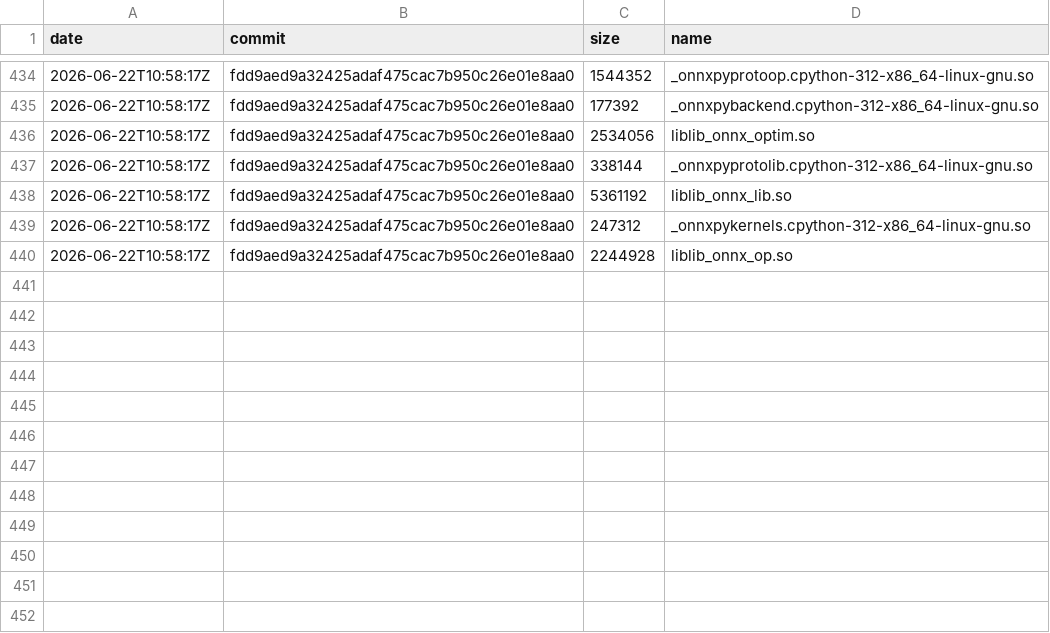
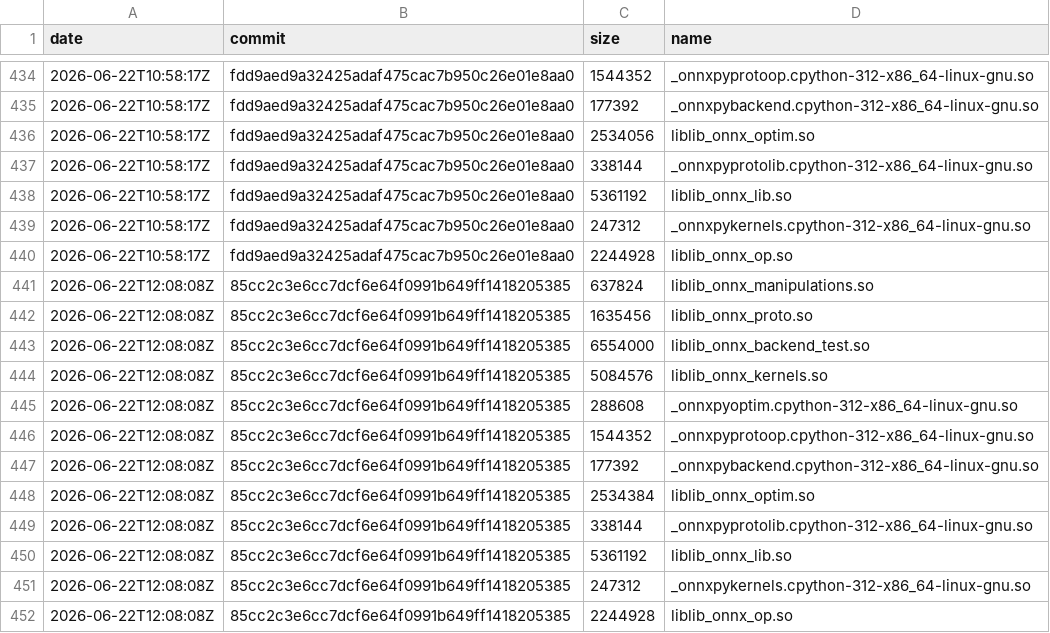
Before and after one commit to xadupre/xadupre.github.io, a CSV file: cache_data/onnx-light/so_sizes.csv, drawn as a sheet; only a part is shown, gaps mark what is left out.

```diff
--- a/cache_data/onnx-light/so_sizes.csv
+++ b/cache_data/onnx-light/so_sizes.csv
@@ -440 +440,13 @@ date,commit,size,name
 2026-06-22T10:58:17Z,fdd9aed9a32425adaf475cac7b950c26e01e8aa0,2244928,liblib_onnx_op.so
+2026-06-22T12:08:08Z,85cc2c3e6cc7dcf6e64f0991b649ff1418205385,637824,liblib_onnx_manipulations.so
+2026-06-22T12:08:08Z,85cc2c3e6cc7dcf6e64f0991b649ff1418205385,1635456,liblib_onnx_proto.so
+2026-06-22T12:08:08Z,85cc2c3e6cc7dcf6e64f0991b649ff1418205385,6554000,liblib_onnx_backend_test.so
+2026-06-22T12:08:08Z,85cc2c3e6cc7dcf6e64f0991b649ff1418205385,5084576,liblib_onnx_kernels.so
+2026-06-22T12:08:08Z,85cc2c3e6cc7dcf6e64f0991b649ff1418205385,288608,_onnxpyoptim.cpython-312-x86_64-linux-gnu.so
+2026-06-22T12:08:08Z,85cc2c3e6cc7dcf6e64f0991b649ff1418205385,1544352,_onnxpyprotoop.cpython-312-x86_64-linux-gnu.so
+2026-06-22T12:08:08Z,85cc2c3e6cc7dcf6e64f0991b649ff1418205385,177392,_onnxpybackend.cpython-312-x86_64-linux-gnu.so
+2026-06-22T12:08:08Z,85cc2c3e6cc7dcf6e64f0991b649ff1418205385,2534384,liblib_onnx_optim.so
+2026-06-22T12:08:08Z,85cc2c3e6cc7dcf6e64f0991b649ff1418205385,338144,_onnxpyprotolib.cpython-312-x86_64-linux-gnu.so
+2026-06-22T12:08:08Z,85cc2c3e6cc7dcf6e64f0991b649ff1418205385,5361192,liblib_onnx_lib.so
+2026-06-22T12:08:08Z,85cc2c3e6cc7dcf6e64f0991b649ff1418205385,247312,_onnxpykernels.cpython-312-x86_64-linux-gnu.so
+2026-06-22T12:08:08Z,85cc2c3e6cc7dcf6e64f0991b649ff1418205385,2244928,liblib_onnx_op.so
```
Also changed, not shown: cache_data/onnx-light/loc.csv, cache_data/onnx-light/wheel_sizes.csv, 2 other files.
